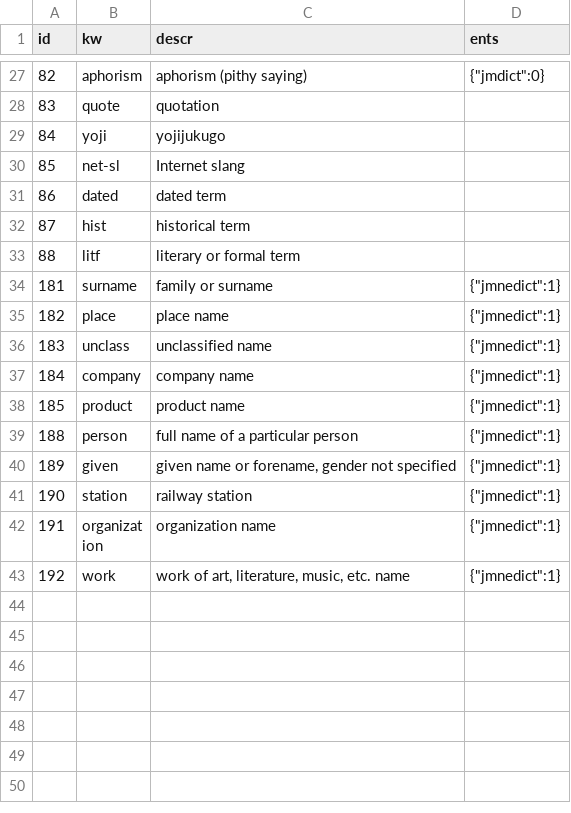
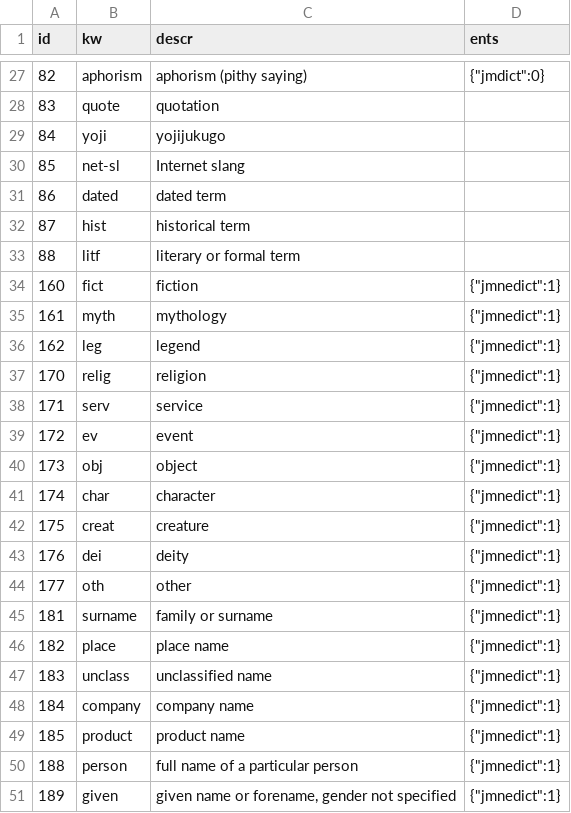
Before and after one commit to briankrznarich/jmdictdb, a CSV file: jmdictdb/data/kwmisc.csv, drawn as a sheet; only a part is shown, gaps mark what is left out; the shorter side is filled out with more unchanged rows.

Commit message:
tags: updates to kwfld, kwmisc per jwb/edrdg.org
Updated kwfld and kwmisc tags per changes at edrdg.org on 2020-11-04
and 2020-11-10.  Rather than create a new database update, added
changes to existing 036-e4aa1c.sql.  jmtest01 database was updated
by hand by applying just the additional changes (not the full e4aa1c
update which would have failed since changes from earlier version
were already applied).  All tests pass.

```diff
--- a/jmdictdb/data/kwmisc.csv
+++ b/jmdictdb/data/kwmisc.csv
@@ -33,2 +33,13 @@ id	kw	descr	ents
 88	litf	literary or formal term	
+160	fict	fiction	{"jmnedict":1}
+161	myth	mythology	{"jmnedict":1}
+162	leg	legend	{"jmnedict":1}
+170	relig	religion	{"jmnedict":1}
+171	serv	service	{"jmnedict":1}
+172	ev	event	{"jmnedict":1}
+173	obj	object	{"jmnedict":1}
+174	char	character	{"jmnedict":1}
+175	creat	creature	{"jmnedict":1}
+176	dei	deity	{"jmnedict":1}
+177	oth	other	{"jmnedict":1}
 181	surname	family or surname	{"jmnedict":1}
```
Also changed, not shown: jmdictdb/data/kwfld.csv, 2 other files.
